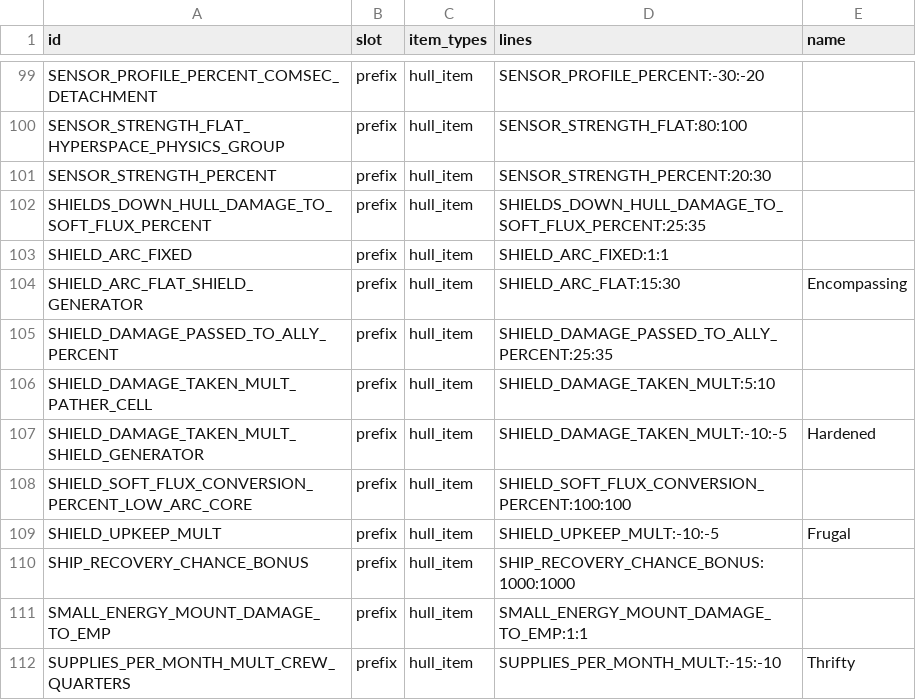
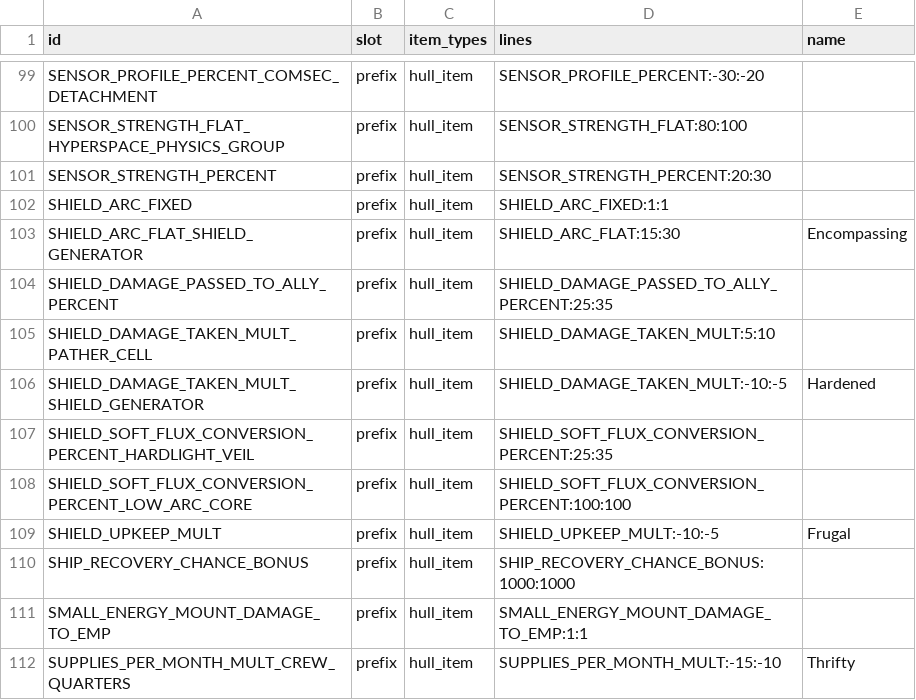
Before and after one commit to ExiledPortals/ExiledSector, a CSV file: data/config/exiledSector/item_modifiers.csv, drawn as a sheet; only a part is shown, gaps mark what is left out.

```diff
--- a/data/config/exiledSector/item_modifiers.csv
+++ b/data/config/exiledSector/item_modifiers.csv
@@ -101,3 +101,2 @@ SENSOR_STRENGTH_FLAT_HYPERSPACE_PHYSICS_GROUP,prefix,hull_item,SENSOR_STRENGTH_F
 SENSOR_STRENGTH_PERCENT,prefix,hull_item,SENSOR_STRENGTH_PERCENT:20:30,
-SHIELDS_DOWN_HULL_DAMAGE_TO_SOFT_FLUX_PERCENT,prefix,hull_item,SHIELDS_DOWN_HULL_DAMAGE_TO_SOFT_FLUX_PERCENT:25:35,
 SHIELD_ARC_FIXED,prefix,hull_item,SHIELD_ARC_FIXED:1:1,
@@ -107,2 +106,3 @@ SHIELD_DAMAGE_TAKEN_MULT_PATHER_CELL,prefix,hull_item,SHIELD_DAMAGE_TAKEN_MULT:5
 SHIELD_DAMAGE_TAKEN_MULT_SHIELD_GENERATOR,prefix,hull_item,SHIELD_DAMAGE_TAKEN_MULT:-10:-5,Hardened
+SHIELD_SOFT_FLUX_CONVERSION_PERCENT_HARDLIGHT_VEIL,prefix,hull_item,SHIELD_SOFT_FLUX_CONVERSION_PERCENT:25:35,
 SHIELD_SOFT_FLUX_CONVERSION_PERCENT_LOW_ARC_CORE,prefix,hull_item,SHIELD_SOFT_FLUX_CONVERSION_PERCENT:100:100,
```
Also changed, not shown: data/config/exiledSector/hull_items.csv, 29 other files.
